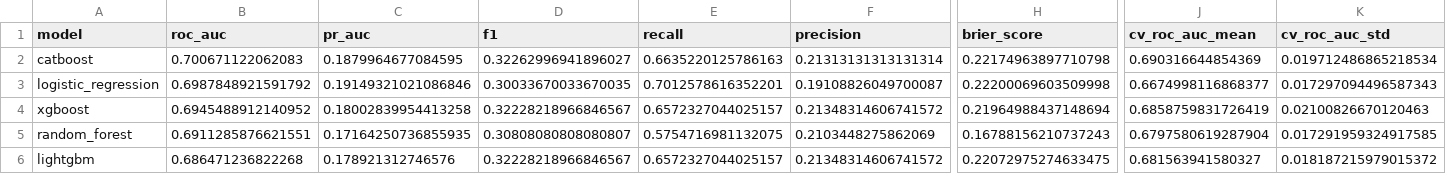
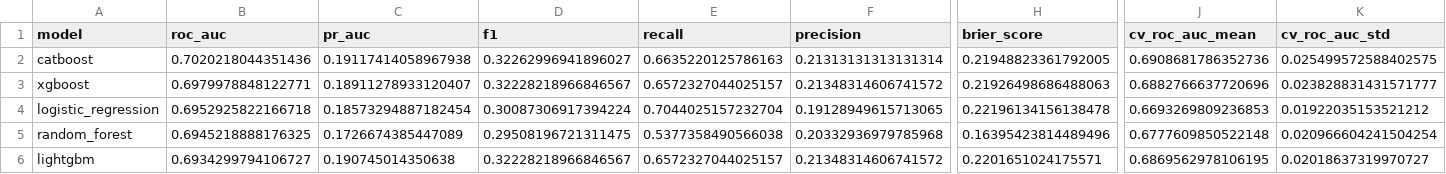
Before and after one commit to Anushkap1205/blood-donor-retention-prediction, a CSV file: outputs/metrics/churn_365_comparison.csv, drawn as a sheet; only a part is shown, gaps mark what is left out; removed rows and columns are numbered as before the commit, all else as after; rows hold the shown columns only; the diff covers the shown part only; the diff names each change by its address in the sheet, - before the commit and + after, or states it on an @@ line.

```diff
--- a/outputs/metrics/churn_365_comparison.csv
+++ b/outputs/metrics/churn_365_comparison.csv
-B2 (roc_auc): 0.700671122062083
+B2 (roc_auc): 0.7020218044351436
-C2 (pr_auc): 0.1879964677084595
+C2 (pr_auc): 0.19117414058967938
-H2 (brier_score): 0.22174963897710798
+H2 (brier_score): 0.21948823361792005
-J2 (cv_roc_auc_mean): 0.690316644854369
+J2 (cv_roc_auc_mean): 0.6908681786352736
-K2 (cv_roc_auc_std): 0.019712486865218534
+K2 (cv_roc_auc_std): 0.025499572588402575
-row 3: logistic_regression | 0.6987848921591792 | 0.19149321021086846 | 0.30033670033670035 | 0.7012578616352201 | 0.19108826049700087 | 0.22200069603509998 | 0.6674998116868377 | 0.017297094496587343
-B3 (roc_auc): 0.6945488912140952
+B3 (roc_auc): 0.6979978848122771
-C3 (pr_auc): 0.18002839954413258
+C3 (pr_auc): 0.18911278933120407
-H3 (brier_score): 0.21964988437148694
+H3 (brier_score): 0.21926498686488063
-J3 (cv_roc_auc_mean): 0.6858759831726419
+J3 (cv_roc_auc_mean): 0.6882766637720696
-K3 (cv_roc_auc_std): 0.02100826670120463
+K3 (cv_roc_auc_std): 0.023828831431571777
+row 4: logistic_regression | 0.6952925822166718 | 0.18573294887182454 | 0.30087306917394224 | 0.7044025157232704 | 0.19128949615713065 | 0.22196134156138478 | 0.6693269809236853 | 0.01922035153521212
-B5 (roc_auc): 0.6911285876621551
+B5 (roc_auc): 0.6945218888176325
-C5 (pr_auc): 0.17164250736855935
+C5 (pr_auc): 0.1726674385447089
-D5 (f1): 0.30808080808080807
+D5 (f1): 0.29508196721311475
-E5 (recall): 0.5754716981132075
+E5 (recall): 0.5377358490566038
-F5 (precision): 0.2103448275862069
+F5 (precision): 0.20332936979785968
-H5 (brier_score): 0.16788156210737243
+H5 (brier_score): 0.16395423814489496
-J5 (cv_roc_auc_mean): 0.6797580619287904
+J5 (cv_roc_auc_mean): 0.6777609850522148
-K5 (cv_roc_auc_std): 0.017291959324917585
+K5 (cv_roc_auc_std): 0.020966604241504254
-B6 (roc_auc): 0.686471236822268
+B6 (roc_auc): 0.6934299794106727
-C6 (pr_auc): 0.178921312746576
+C6 (pr_auc): 0.190745014350638
-H6 (brier_score): 0.22072975274633475
+H6 (brier_score): 0.2201651024175571
-J6 (cv_roc_auc_mean): 0.681563941580327
+J6 (cv_roc_auc_mean): 0.6869562978106195
-K6 (cv_roc_auc_std): 0.018187215979015372
+K6 (cv_roc_auc_std): 0.02018637319970727
```
Also changed, not shown: 1 edited cell elsewhere in this file, outputs/metrics/retained_180_comparison.csv, 47 other files.
